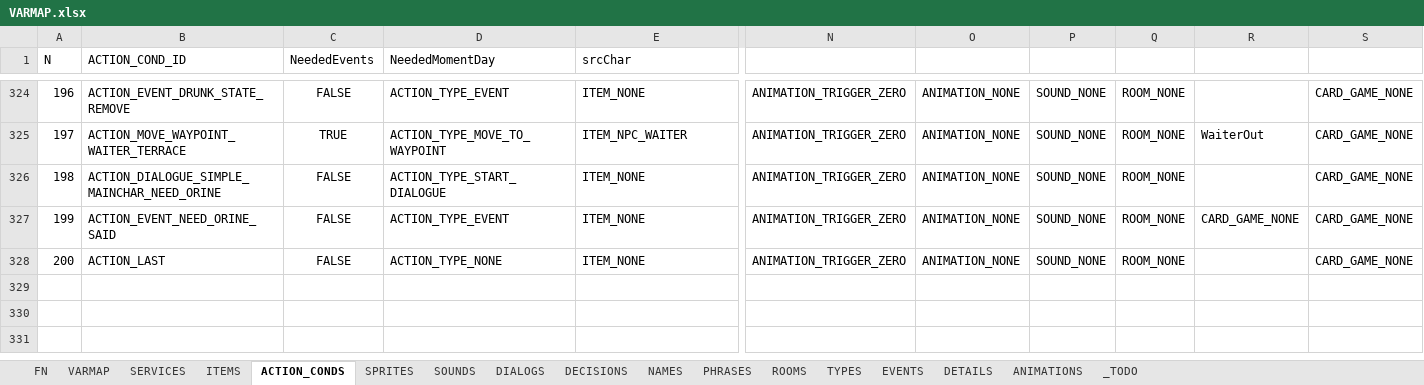
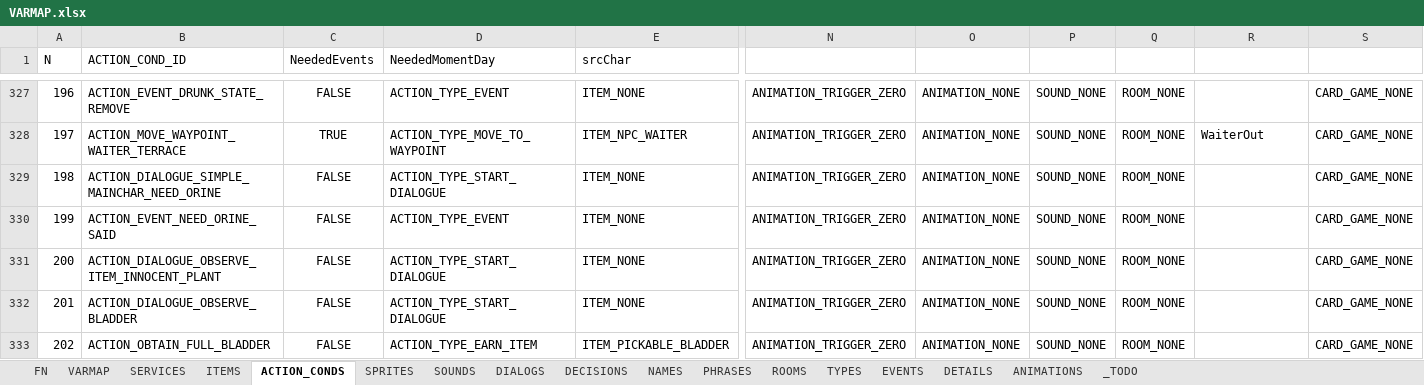
Before and after one commit to ivor4/Goblins3_AnotherQuest, an Excel workbook: VARMAP_Generator/VARMAP.xlsx, sheet ACTION_CONDS, drawn as a sheet; only a part is shown, gaps mark what is left out; the shorter side is filled out with more unchanged rows; values as stored, in another font and other column widths than the file's, no borders; charts and pictures and table styles not drawn; addresses are those after the commit; rows hold the shown columns only; the diff covers the shown part only; the diff names each change by its address in the sheet, - before the commit and + after, or states it on an @@ line.

```diff
--- a/VARMAP_Generator/VARMAP.xlsx (sheet ACTION_CONDS)
+++ b/VARMAP_Generator/VARMAP.xlsx (sheet ACTION_CONDS)
@@ column A (N) renumbered from row 90 down @@
-R330: CARD_GAME_NONE
+R330: (empty)
+row 331: 200 | ACTION_DIALOGUE_OBSERVE_ITEM_INNOCENT_PLANT | FALSE | ACTION_TYPE_START_DIALOGUE | ITEM_NONE | ANIMATION_TRIGGER_ZERO | ANIMATION_NONE | SOUND_NONE | ROOM_NONE |  | CARD_GAME_NONE
+row 332: 201 | ACTION_DIALOGUE_OBSERVE_BLADDER | FALSE | ACTION_TYPE_START_DIALOGUE | ITEM_NONE | ANIMATION_TRIGGER_ZERO | ANIMATION_NONE | SOUND_NONE | ROOM_NONE |  | CARD_GAME_NONE
+row 333: 202 | ACTION_OBTAIN_FULL_BLADDER | FALSE | ACTION_TYPE_EARN_ITEM | ITEM_PICKABLE_BLADDER | ANIMATION_TRIGGER_ZERO | ANIMATION_NONE | SOUND_NONE | ROOM_NONE |  | CARD_GAME_NONE
```
Also changed, not shown: 6 added rows and 1 edited cell elsewhere in this sheet, sheet PHRASES, sheet ITEMS, sheet SOUNDS, sheet FN, sheet NAMES, sheet SPRITES, 2 more sheets, 46 other files.
